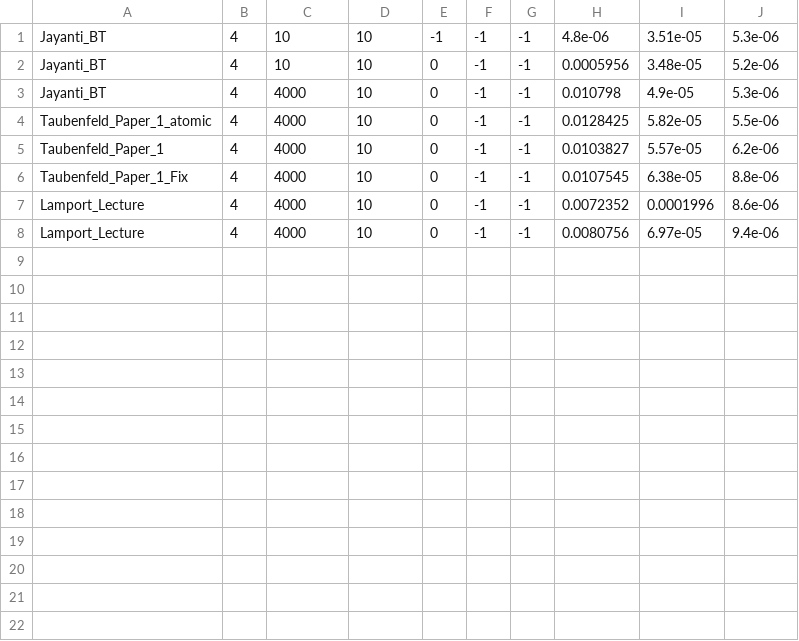
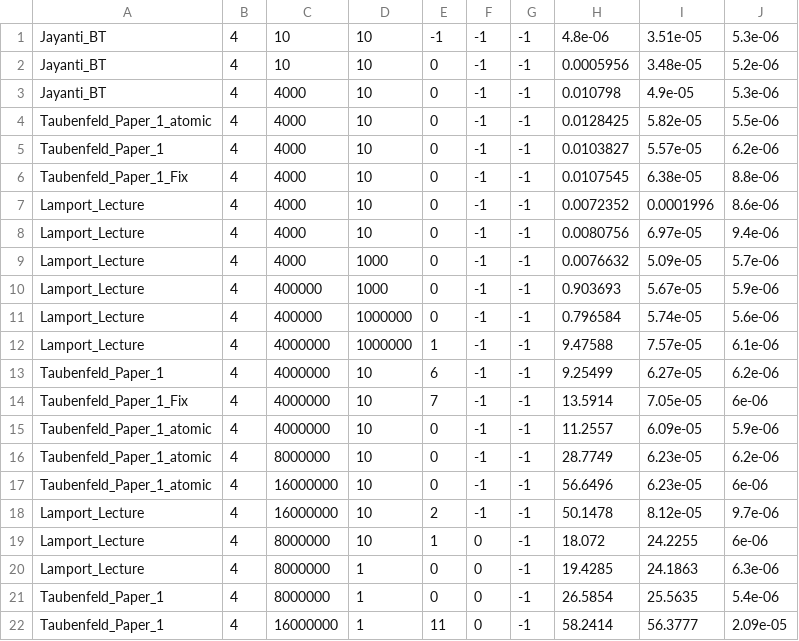
Before and after one commit to GenosW/amp, a CSV file: project/Code/data.csv, drawn as a sheet; the diff names each change by its address in the sheet, - before the commit and + after, or states it on an @@ line.

```diff
--- a/project/Code/data.csv
+++ b/project/Code/data.csv
+row 9: Lamport_Lecture | 4 | 4000 | 1000 | 0 | -1 | -1 | 0.0076632 | 5.09e-05 | 5.7e-06
+row 10: Lamport_Lecture | 4 | 400000 | 1000 | 0 | -1 | -1 | 0.903693 | 5.67e-05 | 5.9e-06
+row 11: Lamport_Lecture | 4 | 400000 | 1000000 | 0 | -1 | -1 | 0.796584 | 5.74e-05 | 5.6e-06
+row 12: Lamport_Lecture | 4 | 4000000 | 1000000 | 1 | -1 | -1 | 9.47588 | 7.57e-05 | 6.1e-06
+row 13: Taubenfeld_Paper_1 | 4 | 4000000 | 10 | 6 | -1 | -1 | 9.25499 | 6.27e-05 | 6.2e-06
+row 14: Taubenfeld_Paper_1_Fix | 4 | 4000000 | 10 | 7 | -1 | -1 | 13.5914 | 7.05e-05 | 6e-06
+row 15: Taubenfeld_Paper_1_atomic | 4 | 4000000 | 10 | 0 | -1 | -1 | 11.2557 | 6.09e-05 | 5.9e-06
+row 16: Taubenfeld_Paper_1_atomic | 4 | 8000000 | 10 | 0 | -1 | -1 | 28.7749 | 6.23e-05 | 6.2e-06
+row 17: Taubenfeld_Paper_1_atomic | 4 | 16000000 | 10 | 0 | -1 | -1 | 56.6496 | 6.23e-05 | 6e-06
+row 18: Lamport_Lecture | 4 | 16000000 | 10 | 2 | -1 | -1 | 50.1478 | 8.12e-05 | 9.7e-06
+row 19: Lamport_Lecture | 4 | 8000000 | 10 | 1 | 0 | -1 | 18.072 | 24.2255 | 6e-06
+row 20: Lamport_Lecture | 4 | 8000000 | 1 | 0 | 0 | -1 | 19.4285 | 24.1863 | 6.3e-06
+row 21: Taubenfeld_Paper_1 | 4 | 8000000 | 1 | 0 | 0 | -1 | 26.5854 | 25.5635 | 5.4e-06
+row 22: Taubenfeld_Paper_1 | 4 | 16000000 | 1 | 11 | 0 | -1 | 58.2414 | 56.3777 | 2.09e-05
```
Also changed, not shown: project/Code_old/data.csv, 7 other files.
